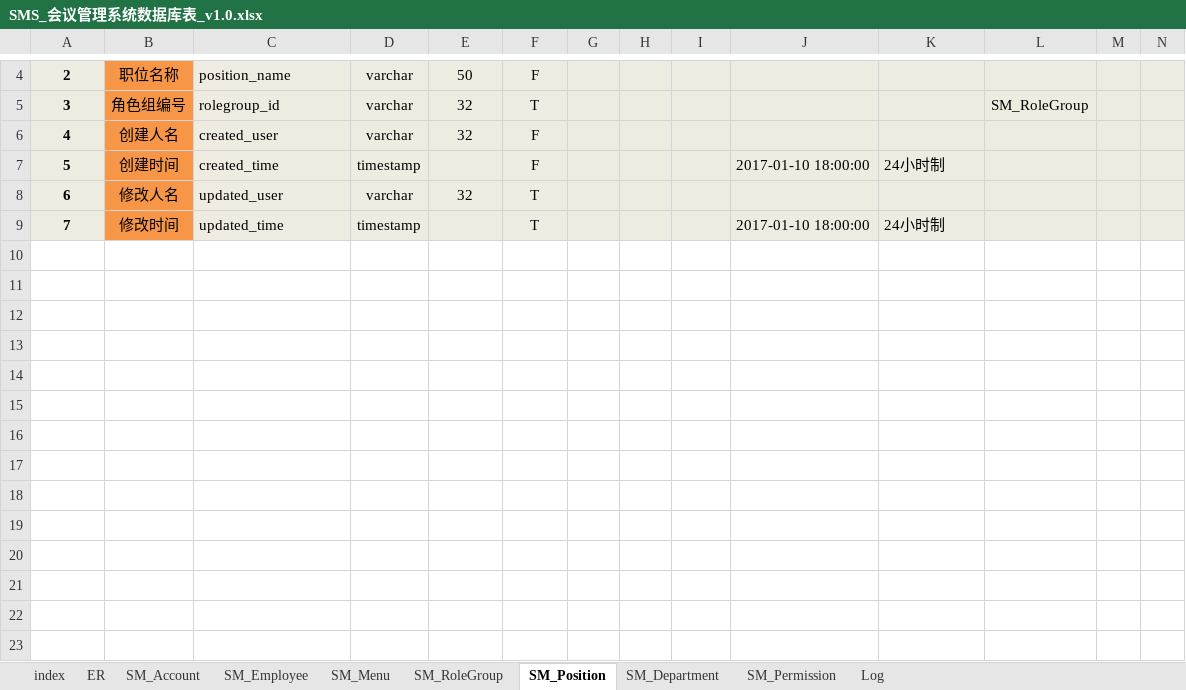
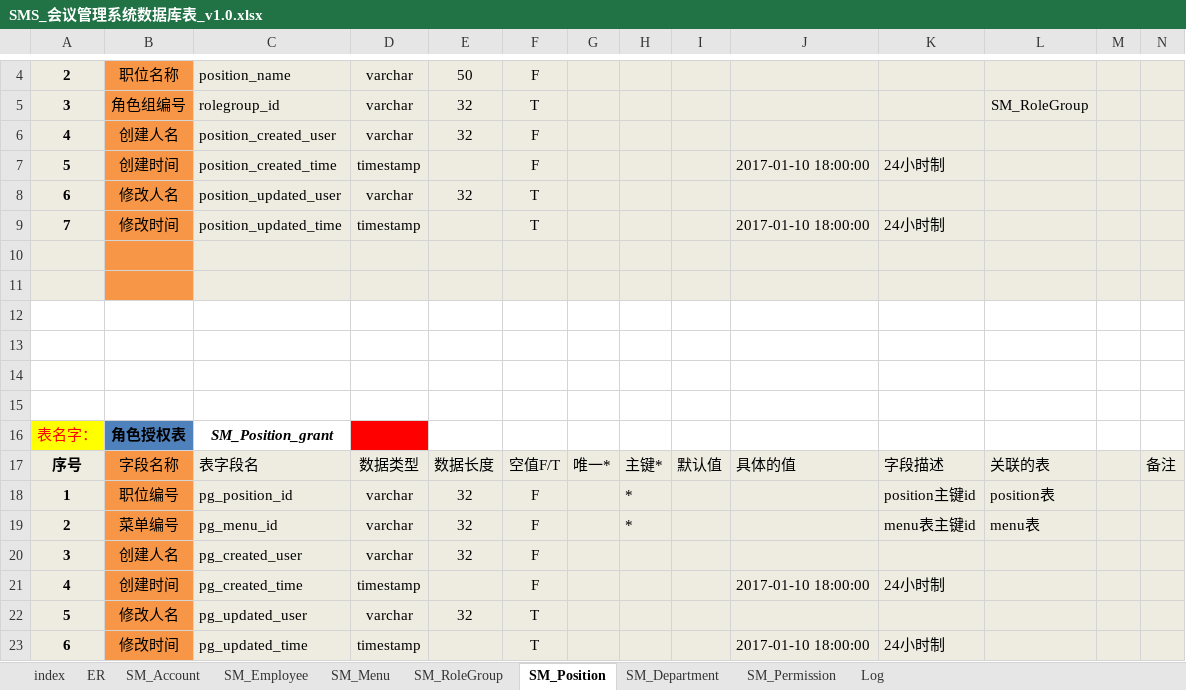
Before and after one commit to niminghui/Conference-management-system, an Excel workbook: src/main/webapp/doc/SMS_会议管理系统数据库表_v1.0.xlsx, sheet SM_Position, drawn as a sheet; only a part is shown, gaps mark what is left out; values as stored, in another font and other column widths than the file's, no borders; the diff names each change by its address in the sheet, - before the commit and + after, or states it on an @@ line.

```diff
--- a/src/main/webapp/doc/SMS_会议管理系统数据库表_v1.0.xlsx (sheet SM_Position)
+++ b/src/main/webapp/doc/SMS_会议管理系统数据库表_v1.0.xlsx (sheet SM_Position)
-C6: created_user
+C6: position_created_user
-C7: created_time
+C7: position_created_time
-C8: updated_user
+C8: position_updated_user
-C9: updated_time
+C9: position_updated_time
+row 10: (empty)
+row 11: (empty)
+row 12: (empty)
+row 13: (empty)
+row 14: (empty)
+row 15: (empty)
+row 16: 表名字： | 角色授权表 | SM_Position_grant
+row 17: 序号 | 字段名称 | 表字段名 | 数据类型 | 数据长度 | 空值F/T | 唯一* | 主键* | 默认值 | 具体的值 | 字段描述 | 关联的表 |  | 备注
+row 18: 1 | 职位编号 | pg_position_id | varchar | 32 | F |  | * |  |  | position主键id | position表
+row 19: 2 | 菜单编号 | pg_menu_id | varchar | 32 | F |  | * |  |  | menu表主键id | menu表
+row 20: 3 | 创建人名 | pg_created_user | varchar | 32 | F
+row 21: 4 | 创建时间 | pg_created_time | timestamp |  | F |  |  |  | 2017-01-10 18:00:00 | 24小时制
+row 22: 5 | 修改人名 | pg_updated_user | varchar | 32 | T
+row 23: 6 | 修改时间 | pg_updated_time | timestamp |  | T |  |  |  | 2017-01-10 18:00:00 | 24小时制
```
Also changed, not shown: sheet SM_Menu, sheet Log, sheet SM_Permission, sheet SM_Department, sheet SM_Account, sheet SM_Employee, 1 more sheet.
